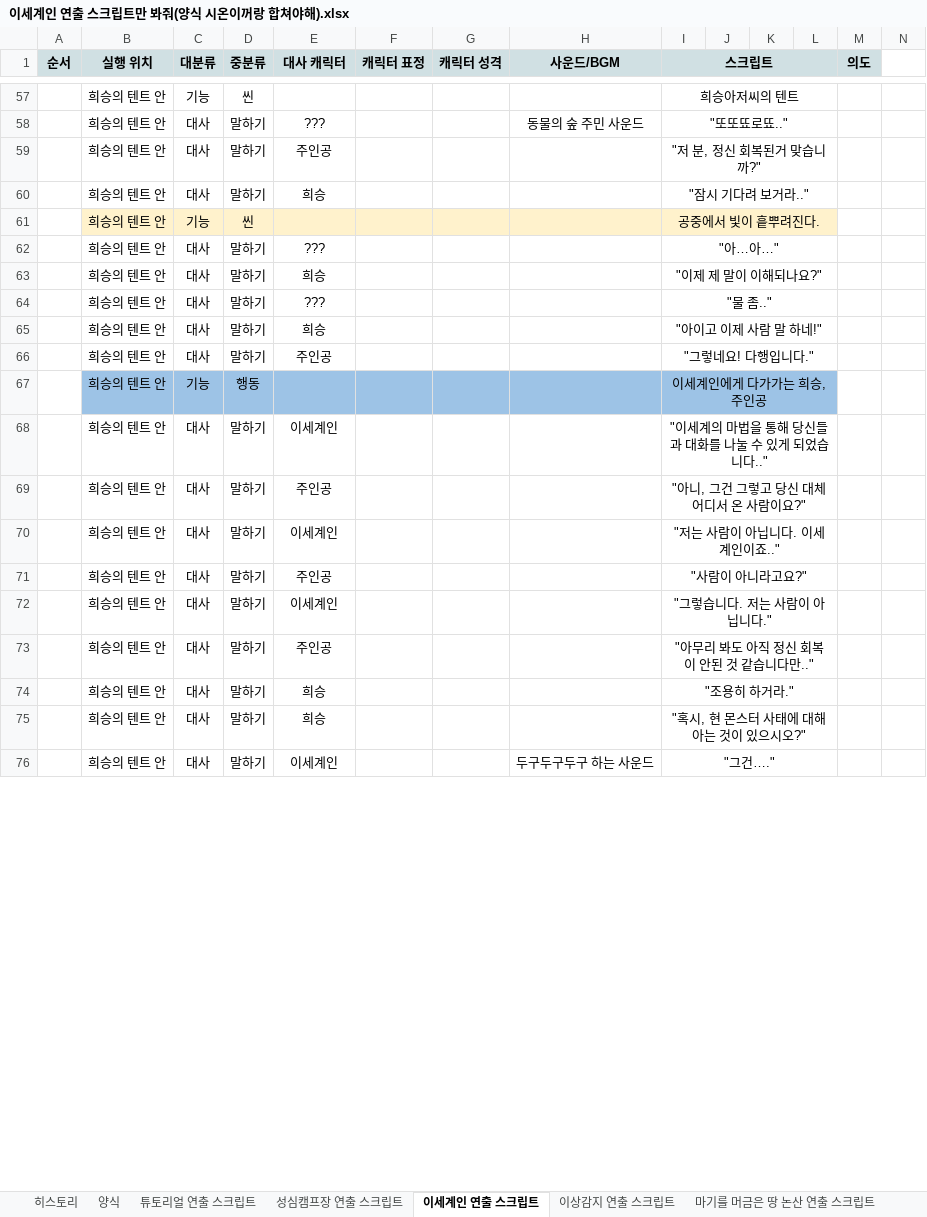
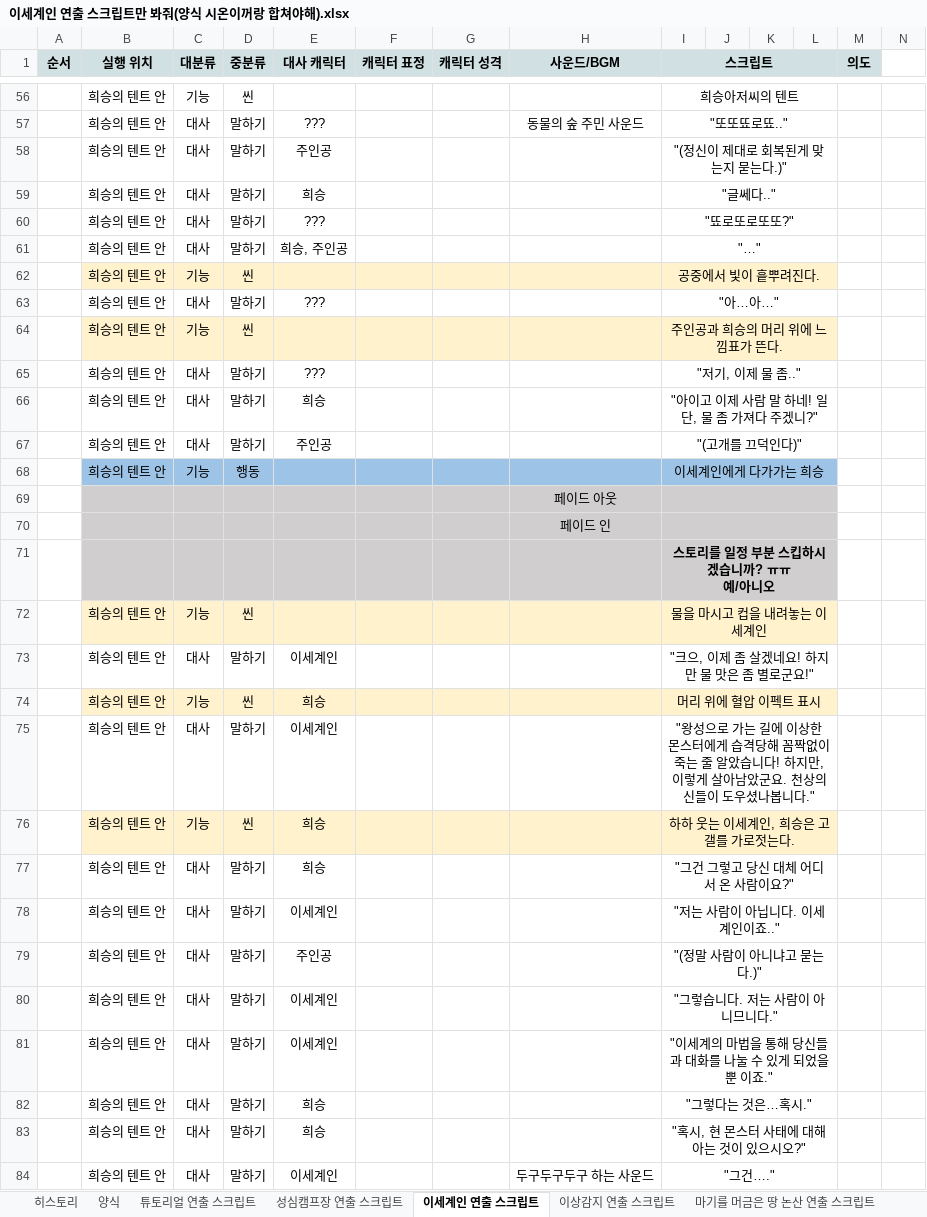
Before and after one commit to YDGYDGYDG/Yaho, an Excel workbook: 00_ 서류 제출/컨펌 폴더/이세계인 연출 스크립트만 봐줘(양식 시온이꺼랑 합쳐야해).xlsx, sheet 이세계인 연출 스크립트, drawn as a sheet; only a part is shown, gaps mark what is left out; values as stored, in another font and other column widths than the file's, no borders; removed rows and columns are numbered as before the commit, all else as after; rows hold the shown columns only; ↵ is a line break in a cell; the diff covers the shown part only; the diff names each change by its address in the sheet, - before the commit and + after, or states it on an @@ line.

Commit message:
이세계인 스토리 컨펌완료

```diff
--- a/00_ 서류 제출/컨펌 폴더/이세계인 연출 스크립트만 봐줘(양식 시온이꺼랑 합쳐야해).xlsx (sheet 이세계인 연출 스크립트)
+++ b/00_ 서류 제출/컨펌 폴더/이세계인 연출 스크립트만 봐줘(양식 시온이꺼랑 합쳐야해).xlsx (sheet 이세계인 연출 스크립트)
-I58 (스크립트): "저 분, 정신 회복된거 맞습니까?"
+I58 (스크립트): "(정신이 제대로 회복된게 맞는지 묻는다.)"
-I59 (스크립트): "잠시 기다려 보거라.."
+I59 (스크립트): "글쎄다.."
+row 60:  | 희승의 텐트 안 | 대사 | 말하기 | ??? |  |  |  | "뚀로또로또또?"
+row 61:  | 희승의 텐트 안 | 대사 | 말하기 | 희승, 주인공 |  |  |  | "…"
-row 63:  | 희승의 텐트 안 | 대사 | 말하기 | 희승 |  |  |  | "이제 제 말이 이해되나요?"
+row 64:  | 희승의 텐트 안 | 기능 | 씬 |  |  |  |  | 주인공과 희승의 머리 위에 느낌표가 뜬다.
-I65 (스크립트): "물 좀.."
+I65 (스크립트): "저기, 이제 물 좀.."
-I66 (스크립트): "아이고 이제 사람 말 하네!"
+I66 (스크립트): "아이고 이제 사람 말 하네! 일단, 물 좀 가져다 주겠니?"
-I67 (스크립트): "그렇네요! 다행입니다."
+I67 (스크립트): "(고개를 끄덕인다)"
-I68 (스크립트): 이세계인에게 다가가는 희승, 주인공
+I68 (스크립트): 이세계인에게 다가가는 희승
+row 69:  |  |  |  |  |  |  | 페이드 아웃
+row 70:  |  |  |  |  |  |  | 페이드 인
+row 71:  |  |  |  |  |  |  |  | 스토리를 일정 부분 스킵하시겠습니까? ㅠㅠ ↵ 예/아니오
+row 72:  | 희승의 텐트 안 | 기능 | 씬 |  |  |  |  | 물을 마시고 컵을 내려놓는 이세계인
+row 73:  | 희승의 텐트 안 | 대사 | 말하기 | 이세계인 |  |  |  | "크으, 이제 좀 살겠네요! 하지만 물 맛은 좀 별로군요!"
+row 74:  | 희승의 텐트 안 | 기능 | 씬 | 희승 |  |  |  | 머리 위에 혈압 이펙트 표시
-I75 (스크립트): "이세계의 마법을 통해 당신들과 대화를 나눌 수 있게 되었습니다.."
+I75 (스크립트): "왕성으로 가는 길에 이상한 몬스터에게 습격당해 꼼짝없이 죽는 줄 알았습니다! 하지만, 이렇게 살아남았군요. 천상의 신들이 도우셨나봅니다."
+row 76:  | 희승의 텐트 안 | 기능 | 씬 | 희승 |  |  |  | 하하 웃는 이세계인, 희승은 고갤를 가로젓는다.
-E77 (대사 캐릭터): 주인공
+E77 (대사 캐릭터): 희승
-I77 (스크립트): "아니, 그건 그렇고 당신 대체 어디서 온 사람이요?"
+I77 (스크립트): "그건 그렇고 당신 대체 어디서 온 사람이요?"
-I79 (스크립트): "사람이 아니라고요?"
+I79 (스크립트): "(정말 사람이 아니냐고 묻는다.)"
-I80 (스크립트): "그렇습니다. 저는 사람이 아닙니다."
+I80 (스크립트): "그렇습니다. 저는 사람이 아니므니다."
-E81 (대사 캐릭터): 주인공
+E81 (대사 캐릭터): 이세계인
-I81 (스크립트): "아무리 봐도 아직 정신 회복이 안된 것 같습니다만.."
+I81 (스크립트): "이세계의 마법을 통해 당신들과 대화를 나눌 수 있게 되었을 뿐 이죠."
-I82 (스크립트): "조용히 하거라."
+I82 (스크립트): "그렇다는 것은…혹시."
```
Also changed, not shown: 12 added rows, 5 removed rows, 18 edited cells and cell formats elsewhere in this sheet.
